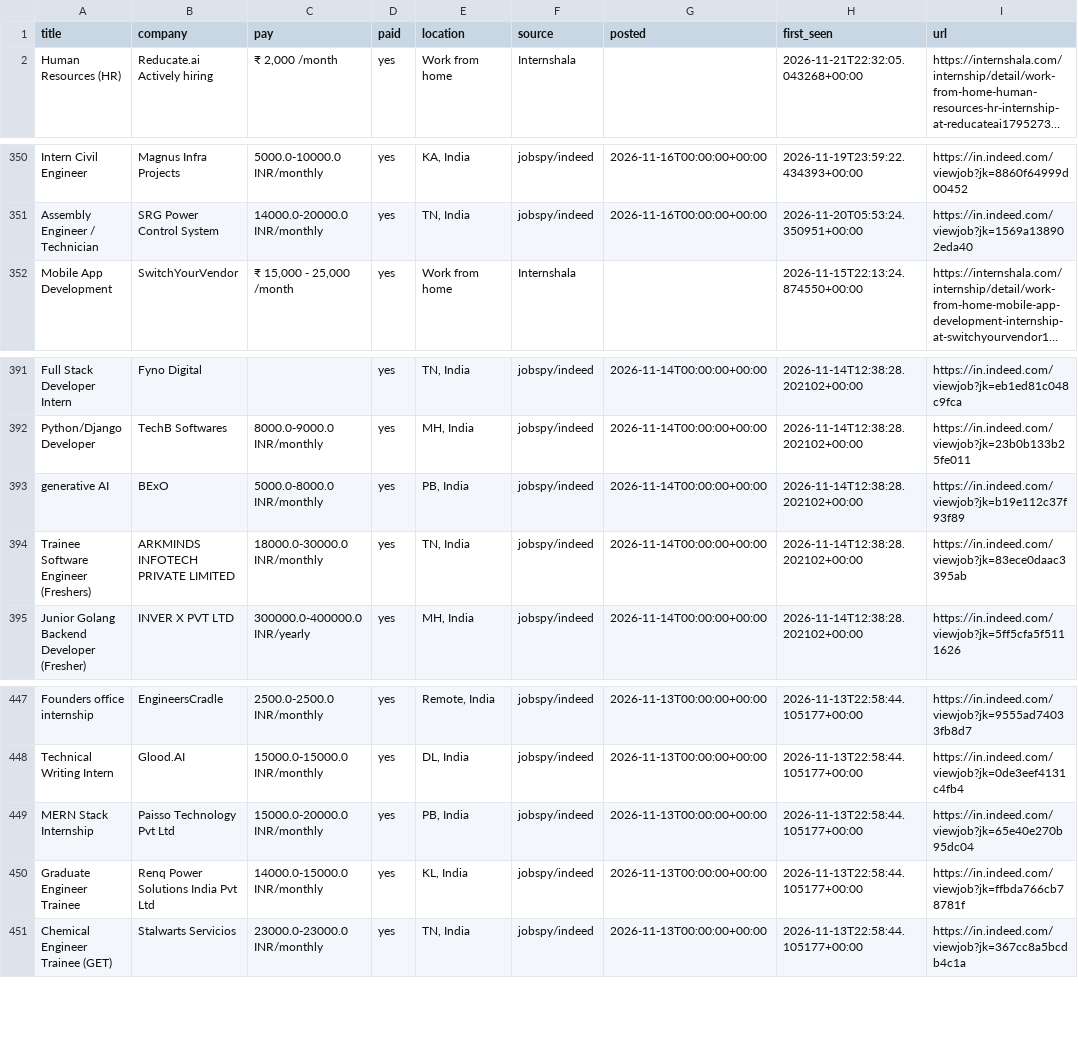
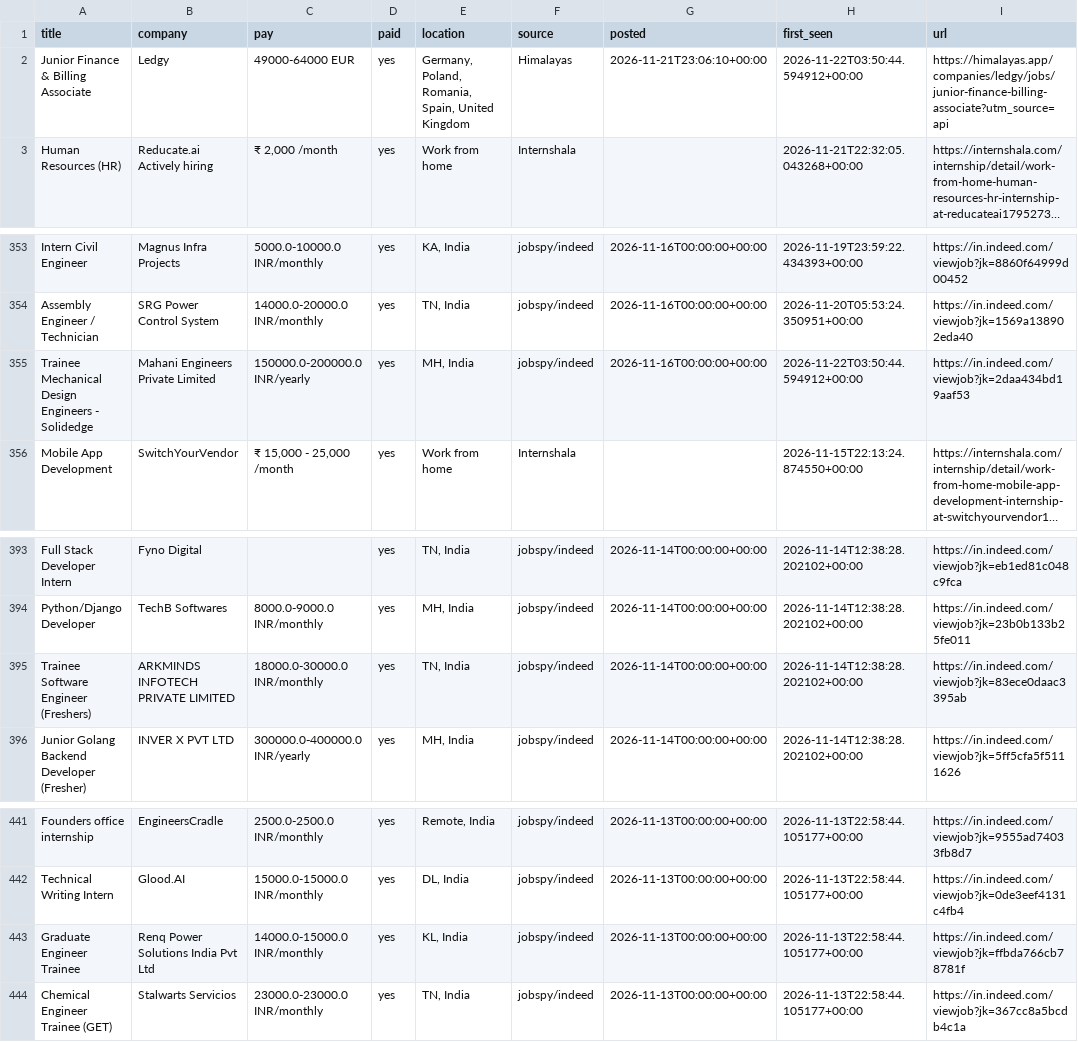
Before and after one commit to V21-vani/jobhunt, a CSV file: jobs.csv, drawn as a sheet; only a part is shown, gaps mark what is left out; long unchanged cells end in …; removed rows and columns are numbered as before the commit, all else as after; the diff covers the shown part only; the diff names each change by its address in the sheet, - before the commit and + after, or states it on an @@ line.

```diff
--- a/jobs.csv
+++ b/jobs.csv
+row 2: Junior Finance & Billing Associate | Ledgy | 49000-64000 EUR | yes | Germany, Poland, Romania, Spain, United Kingdom | Himalayas | 2026-11-21T23:06:10+00:00 | 2026-11-22T03:50:44.594912+00:00 | https://himalayas.app/companies/ledgy/jobs/junior-finance-billing-associate?utm_source=api
+row 355: Trainee Mechanical Design Engineers - Solidedge | Mahani Engineers Private Limited | 150000.0-200000.0 INR/yearly | yes | MH, India | jobspy/indeed | 2026-11-16T00:00:00+00:00 | 2026-11-22T03:50:44.594912+00:00 | https://in.indeed.com/viewjob?jk=2daa434bd19aaf53
-row 393: generative AI | BExO | 5000.0-8000.0 INR/monthly | yes | PB, India | jobspy/indeed | 2026-11-14T00:00:00+00:00 | 2026-11-14T12:38:28.202102+00:00 | https://in.indeed.com/viewjob?jk=b19e112c37f93f89
-row 449: MERN Stack Internship | Paisso Technology Pvt Ltd | 15000.0-20000.0 INR/monthly | yes | PB, India | jobspy/indeed | 2026-11-13T00:00:00+00:00 | 2026-11-13T22:58:44.105177+00:00 | https://in.indeed.com/viewjob?jk=65e40e270b95dc04
```
Also changed, not shown: 2 added rows and 11 removed rows elsewhere in this file, 2 other files.
